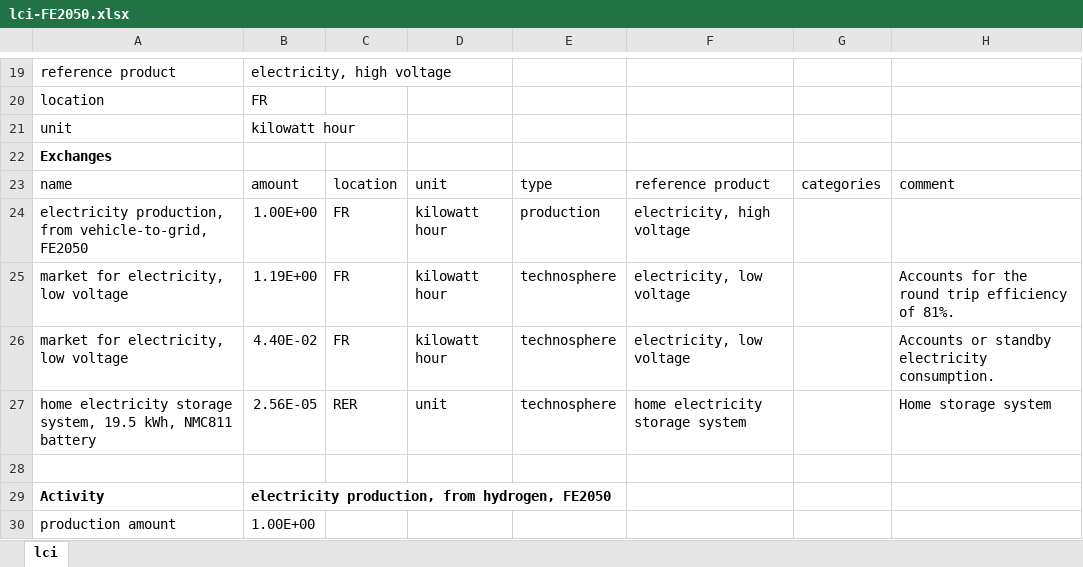
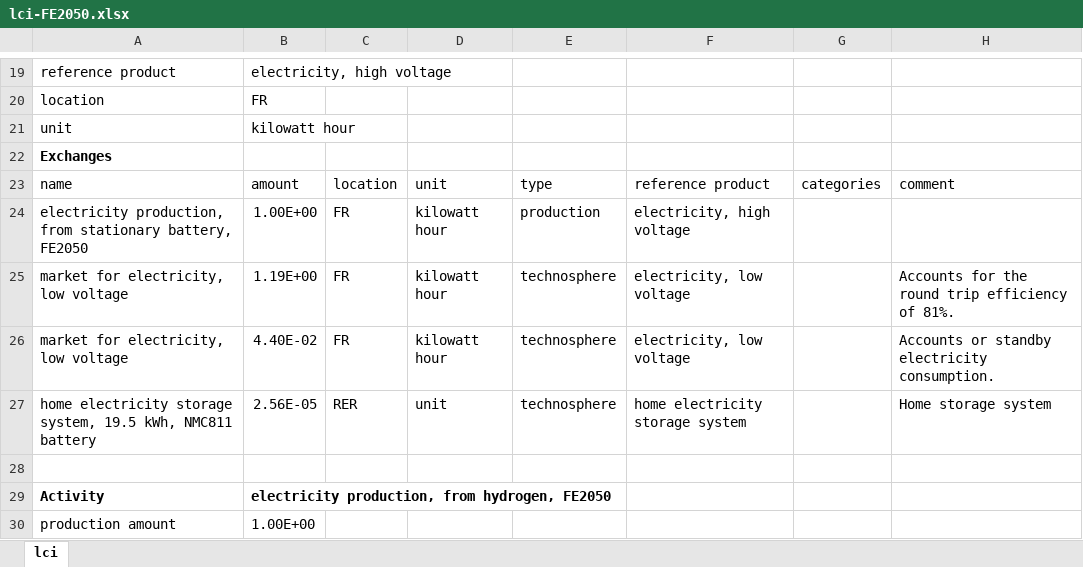
Before and after one commit to oie-mines-paristech/RTE_scenarios, an Excel workbook: inventories/lci-FE2050.xlsx, sheet lci, drawn as a sheet; only a part is shown, gaps mark what is left out; values as stored, in another font and other column widths than the file's, no borders; the diff names each change by its address in the sheet, - before the commit and + after, or states it on an @@ line.

```diff
--- a/inventories/lci-FE2050.xlsx (sheet lci)
+++ b/inventories/lci-FE2050.xlsx (sheet lci)
-A24: …production, from vehicle-to-grid, FE2050
+A24: …production, from stationary battery, FE2050
```
Also changed, not shown: 2 other files.
